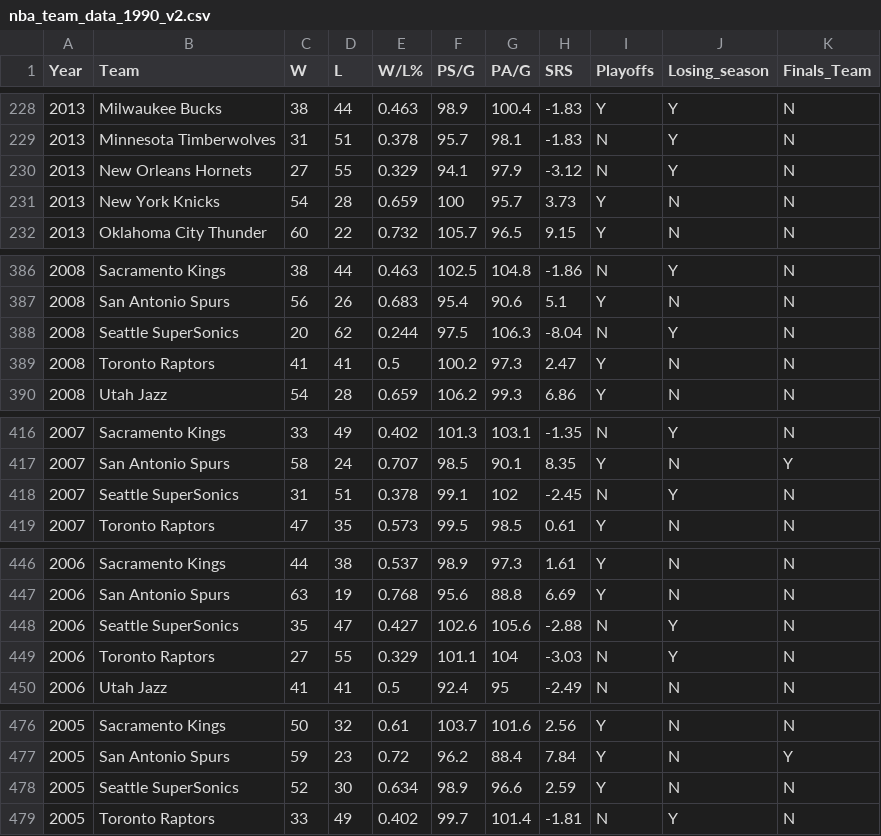
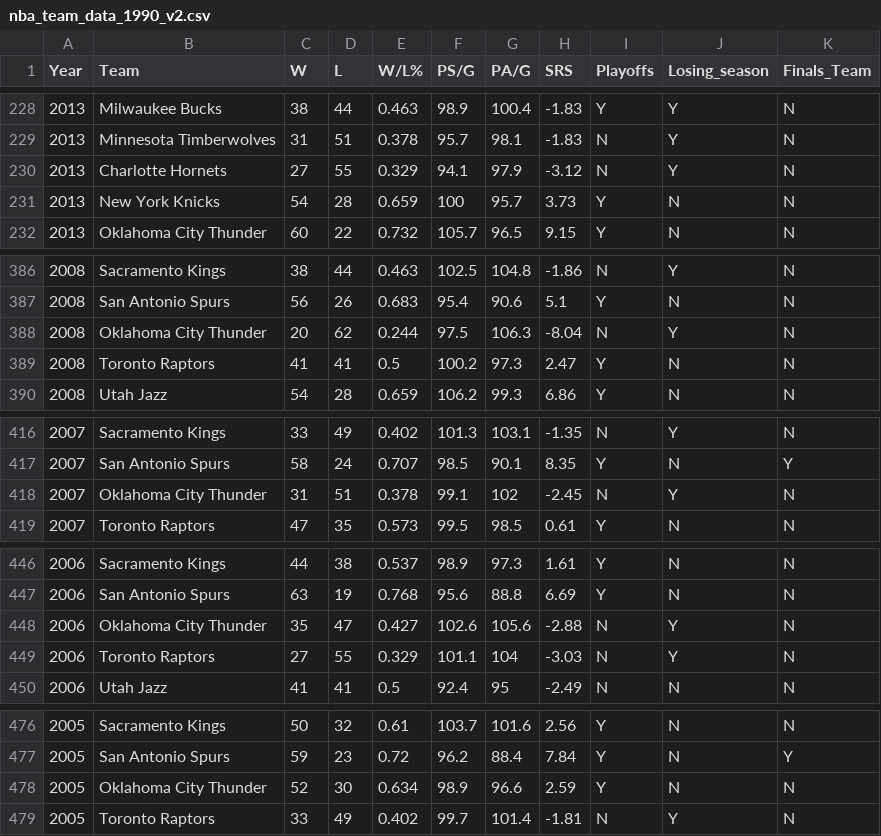
Before and after one commit to odonnell31/NBA-Team-Strategies, a CSV file: data/nba_team_data_1990_v2.csv, drawn as a sheet; only a part is shown, gaps mark what is left out; the diff covers the shown part only.

```diff
--- a/data/nba_team_data_1990_v2.csv
+++ b/data/nba_team_data_1990_v2.csv
@@ -229,3 +229,3 @@ Year,Team,W,L,W/L%,PS/G,PA/G,SRS,Playoffs,Losing_season,Finals_Team
 2013,Minnesota Timberwolves,31,51,0.378,95.7,98.1,-1.83,N,Y,N
-2013,New Orleans Hornets,27,55,0.329,94.1,97.9,-3.12,N,Y,N
+2013,Charlotte Hornets,27,55,0.329,94.1,97.9,-3.12,N,Y,N
 2013,New York Knicks,54,28,0.659,100,95.7,3.73,Y,N,N
@@ -387,3 +387,3 @@ Year,Team,W,L,W/L%,PS/G,PA/G,SRS,Playoffs,Losing_season,Finals_Team
 2008,San Antonio Spurs,56,26,0.683,95.4,90.6,5.1,Y,N,N
-2008,Seattle SuperSonics,20,62,0.244,97.5,106.3,-8.04,N,Y,N
+2008,Oklahoma City Thunder,20,62,0.244,97.5,106.3,-8.04,N,Y,N
 2008,Toronto Raptors,41,41,0.5,100.2,97.3,2.47,Y,N,N
@@ -417,3 +417,3 @@ Year,Team,W,L,W/L%,PS/G,PA/G,SRS,Playoffs,Losing_season,Finals_Team
 2007,San Antonio Spurs,58,24,0.707,98.5,90.1,8.35,Y,N,Y
-2007,Seattle SuperSonics,31,51,0.378,99.1,102,-2.45,N,Y,N
+2007,Oklahoma City Thunder,31,51,0.378,99.1,102,-2.45,N,Y,N
 2007,Toronto Raptors,47,35,0.573,99.5,98.5,0.61,Y,N,N
@@ -447,3 +447,3 @@ Year,Team,W,L,W/L%,PS/G,PA/G,SRS,Playoffs,Losing_season,Finals_Team
 2006,San Antonio Spurs,63,19,0.768,95.6,88.8,6.69,Y,N,N
-2006,Seattle SuperSonics,35,47,0.427,102.6,105.6,-2.88,N,Y,N
+2006,Oklahoma City Thunder,35,47,0.427,102.6,105.6,-2.88,N,Y,N
 2006,Toronto Raptors,27,55,0.329,101.1,104,-3.03,N,Y,N
@@ -477,3 +477,3 @@ Year,Team,W,L,W/L%,PS/G,PA/G,SRS,Playoffs,Losing_season,Finals_Team
 2005,San Antonio Spurs,59,23,0.72,96.2,88.4,7.84,Y,N,Y
-2005,Seattle SuperSonics,52,30,0.634,98.9,96.6,2.59,Y,N,N
+2005,Oklahoma City Thunder,52,30,0.634,98.9,96.6,2.59,Y,N,N
 2005,Toronto Raptors,33,49,0.402,99.7,101.4,-1.81,N,Y,N
```
Also changed, not shown: 48 edited cells elsewhere in this file, 1 other file.
